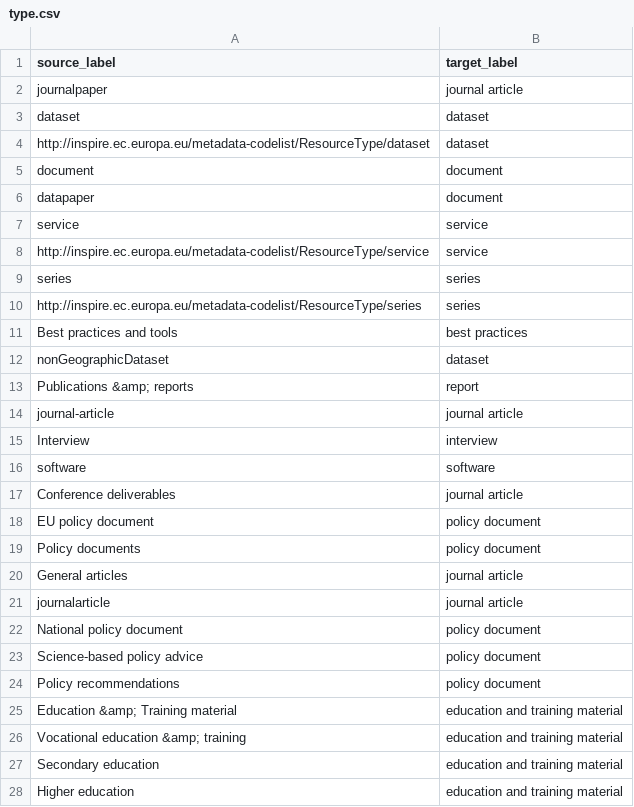
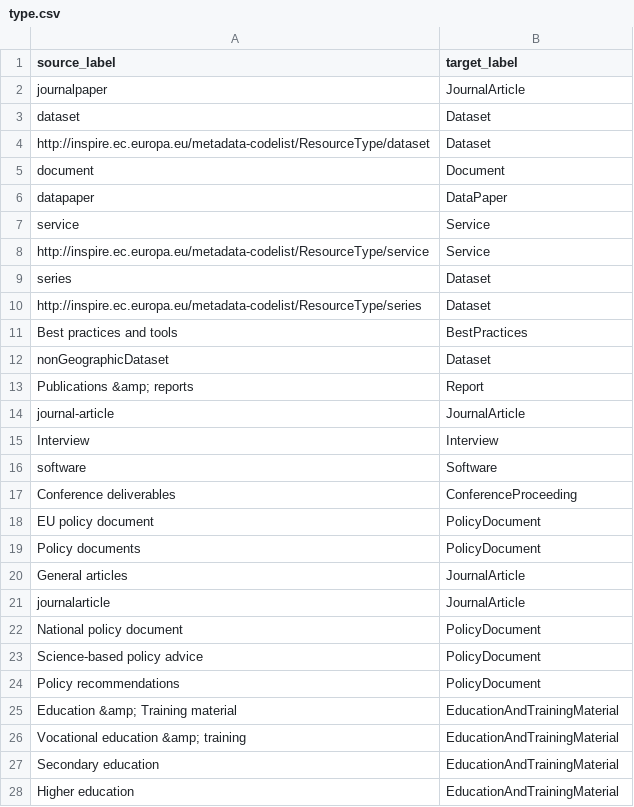
Before and after one commit to soilwise-he/metadata-augmentation, a CSV file: element-matcher/mapping/type.csv, drawn as a sheet; only a part is shown; the diff covers the shown part only.

```diff
--- a/element-matcher/mapping/type.csv
+++ b/element-matcher/mapping/type.csv
@@ -1,28 +1,28 @@
 source_label,target_label
-journalpaper,journal article
-dataset,dataset
-http://inspire.ec.europa.eu/metadata-codelist/ResourceType/dataset,dataset
-document,document
-datapaper,document
-service,service
-http://inspire.ec.europa.eu/metadata-codelist/ResourceType/service,service
-series,series
-http://inspire.ec.europa.eu/metadata-codelist/ResourceType/series,series
-Best practices and tools,best practices
-nonGeographicDataset,dataset
-Publications &amp; reports,report
-journal-article,journal article
-Interview,interview
-software,software
-Conference deliverables,journal article
-EU policy document,policy document
-Policy documents,policy document
-General articles,journal article
-journalarticle,journal article
-National policy document,policy document
-Science-based policy advice,policy document
-Policy recommendations,policy document
-Education &amp; Training material,education and training material
-Vocational education &amp; training,education and training material
-Secondary education,education and training material
-Higher education,education and training material
+journalpaper,JournalArticle
+dataset,Dataset
+http://inspire.ec.europa.eu/metadata-codelist/ResourceType/dataset,Dataset
+document,Document
+datapaper,DataPaper
+service,Service
+http://inspire.ec.europa.eu/metadata-codelist/ResourceType/service,Service
+series,Dataset
+http://inspire.ec.europa.eu/metadata-codelist/ResourceType/series,Dataset
+Best practices and tools,BestPractices
+nonGeographicDataset,Dataset
+Publications &amp; reports,Report
+journal-article,JournalArticle
+Interview,Interview
+software,Software
+Conference deliverables,ConferenceProceeding
+EU policy document,PolicyDocument
+Policy documents,PolicyDocument
+General articles,JournalArticle
+journalarticle,JournalArticle
+National policy document,PolicyDocument
+Science-based policy advice,PolicyDocument
+Policy recommendations,PolicyDocument
+Education &amp; Training material,EducationAndTrainingMaterial
+Vocational education &amp; training,EducationAndTrainingMaterial
+Secondary education,EducationAndTrainingMaterial
+Higher education,EducationAndTrainingMaterial
```
Also changed, not shown: 7 edited cells elsewhere in this file.
